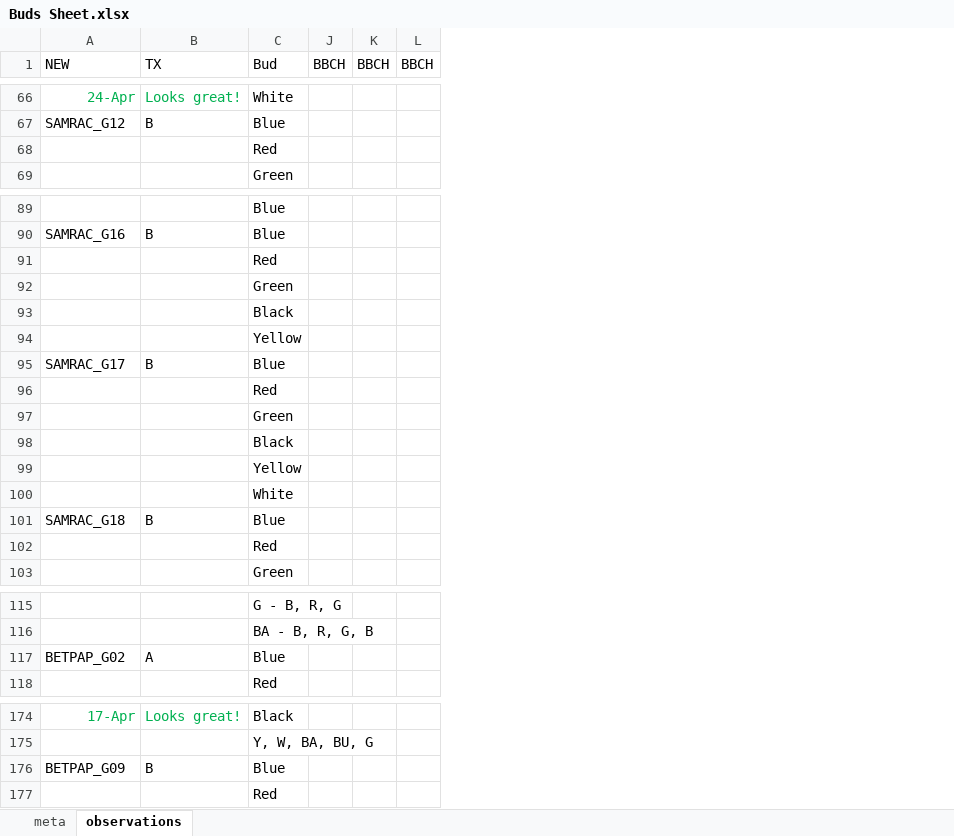
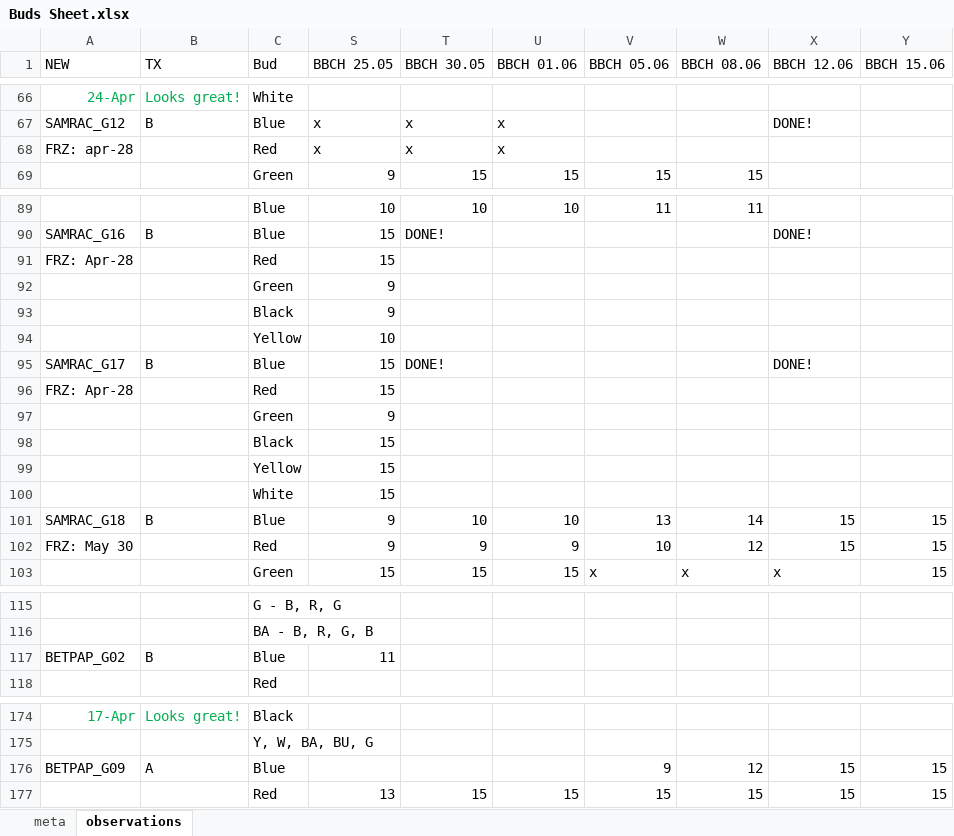
Before and after one commit to cchambe12/freezingexperiment, an Excel workbook: data/Buds Sheet.xlsx, sheet observations, drawn as a sheet; only a part is shown, gaps mark what is left out; values as stored, in another font and other column widths than the file's, no borders; removed rows and columns are numbered as before the commit, all else as after; the diff covers the shown part only; the diff names each change by its address in the sheet, - before the commit and + after, or states it on an @@ line.

```diff
--- a/data/Buds Sheet.xlsx (sheet observations)
+++ b/data/Buds Sheet.xlsx (sheet observations)
@@ column J (BBCH) hidden, empty @@
@@ column K (BBCH) hidden, empty @@
@@ column L (BBCH) hidden, empty @@
+column S (BBCH 25.05), rows 67-69: x | x | 9; rows 89-103: 10 | 15 | 15 | 9 | 9 | 10 | 15 | 15 | 9 | 15 | 15 | 15 | 9 | 9 | 15; row 117: 11; row 177: 13
+column T (BBCH 30.05), rows 67-69: x | x | 15; rows 89-103: 10 | DONE! |  |  |  |  | DONE! |  |  |  |  |  | 10 | 9 | 15; row 177: 15
+column U (BBCH 01.06), rows 67-69: x | x | 15; rows 89-103: 10 |  |  |  |  |  |  |  |  |  |  |  | 10 | 9 | 15; row 177: 15
+column V (BBCH 05.06), row 69: 15; rows 89-103: 11 |  |  |  |  |  |  |  |  |  |  |  | 13 | 10 | x; rows 176-177: 9 | 15
+column W (BBCH 08.06), row 69: 15; rows 89-103: 11 |  |  |  |  |  |  |  |  |  |  |  | 14 | 12 | x; rows 176-177: 12 | 15
+column X (BBCH 12.06), row 67: DONE!; rows 90-103: DONE! |  |  |  |  | DONE! |  |  |  |  |  | 15 | 15 | x; rows 176-177: 15 | 15
+column Y (BBCH 15.06), rows 101-103: all 15; rows 176-177: 15 | 15
-A68 (NEW): (empty)
+A68 (NEW): FRZ: apr-28
-A91 (NEW): (empty)
+A91 (NEW): FRZ: Apr-28
-A96 (NEW): (empty)
+A96 (NEW): FRZ: Apr-28
-A102 (NEW): (empty)
+A102 (NEW): FRZ: May 30
-B117 (TX): A
+B117 (TX): B
-B176 (TX): B
+B176 (TX): A
```
Also changed, not shown: 14 edited cells elsewhere in this sheet, hidden cells.
